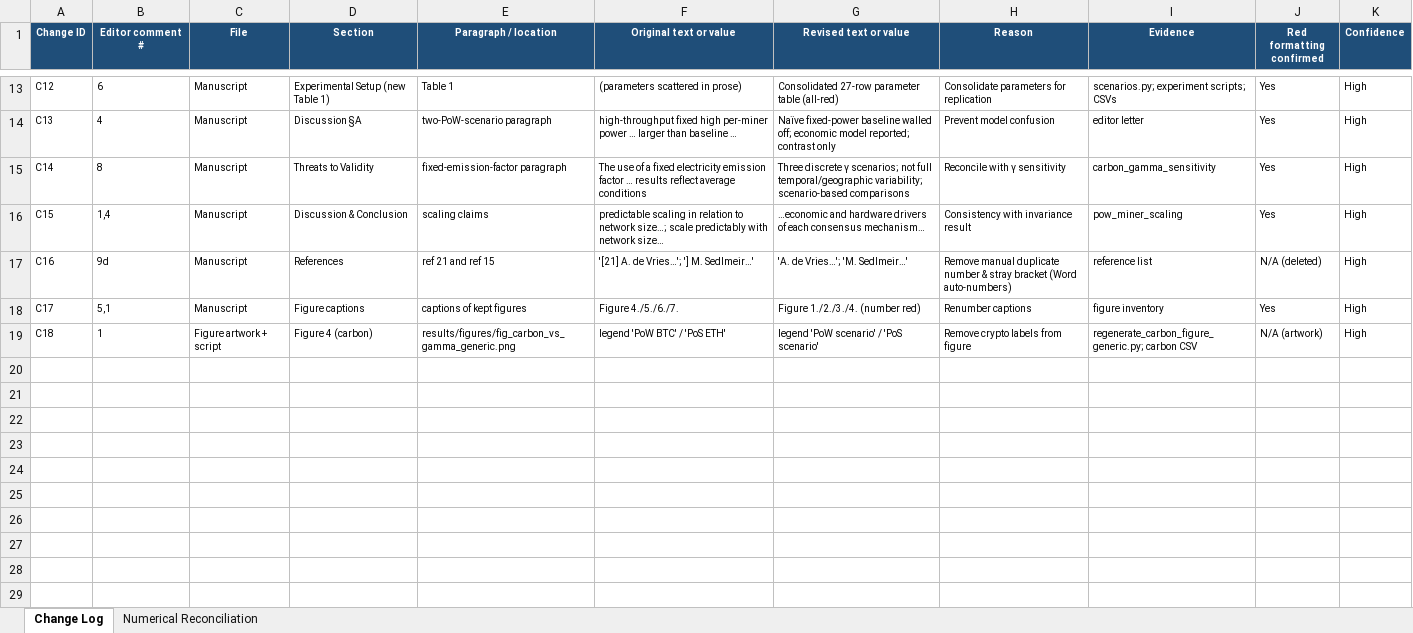
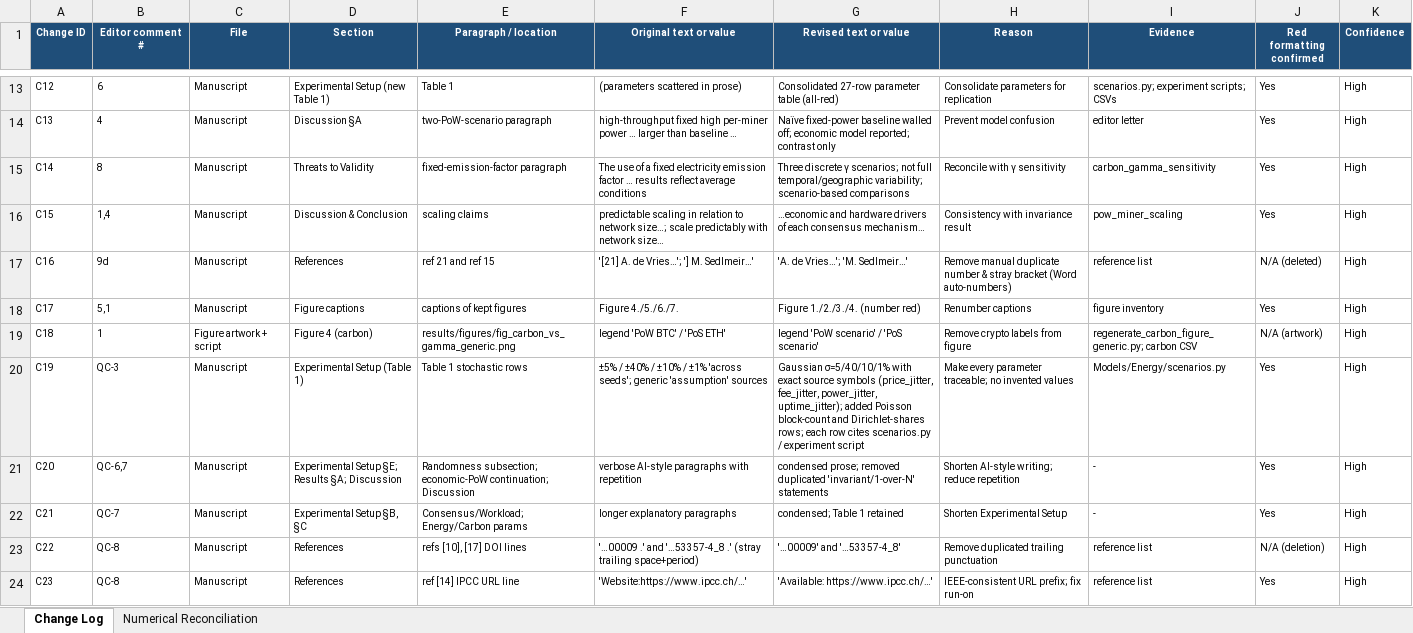
Before and after one commit to raedrasheed/BlockSim-New, an Excel workbook: docs/editor-revision/Revision_Change_Log.xlsx, sheet Change Log, drawn as a sheet; only a part is shown, gaps mark what is left out; values as stored, in another font and other column widths than the file's, no borders; the diff names each change by its address in the sheet, - before the commit and + after, or states it on an @@ line.

```diff
--- a/docs/editor-revision/Revision_Change_Log.xlsx (sheet Change Log)
+++ b/docs/editor-revision/Revision_Change_Log.xlsx (sheet Change Log)
+row 20: C19 | QC-3 | Manuscript | Experimental Setup (Table 1) | Table 1 stochastic rows | ±5% / ±40% / ±10% / ±1% 'across seeds'; generic 'assumption' sources | Gaussian σ=5/40/10/1% with exact source symbols (price_jitter, fee_jitter, power_jitter, uptime_jitter); added Poisson block-count and Dirichlet-shares rows; each row cites scenarios.py / experiment script | Make every parameter traceable; no invented values | Models/Energy/scenarios.py | Yes | High
+row 21: C20 | QC-6,7 | Manuscript | Experimental Setup §E; Results §A; Discussion | Randomness subsection; economic-PoW continuation; Discussion | verbose AI-style paragraphs with repetition | condensed prose; removed duplicated 'invariant/1-over-N' statements | Shorten AI-style writing; reduce repetition | - | Yes | High
+row 22: C21 | QC-7 | Manuscript | Experimental Setup §B, §C | Consensus/Workload; Energy/Carbon params | longer explanatory paragraphs | condensed; Table 1 retained | Shorten Experimental Setup | - | Yes | High
+row 23: C22 | QC-8 | Manuscript | References | refs [10], [17] DOI lines | '…00009 .' and '…53357-4_8 .' (stray trailing space+period) | '…00009' and '…53357-4_8' | Remove duplicated trailing punctuation | reference list | N/A (deletion) | High
+row 24: C23 | QC-8 | Manuscript | References | ref [14] IPCC URL line | 'Website:https://www.ipcc.ch/…' | 'Available: https://www.ipcc.ch/…' | IEEE-consistent URL prefix; fix run-on | reference list | Yes | High
```
Also changed, not shown: 14 other files.
